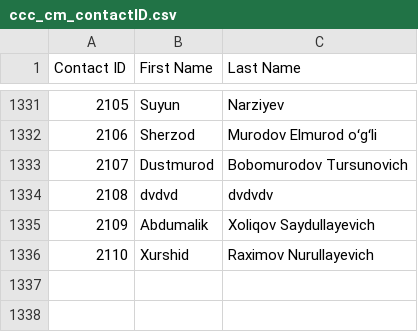
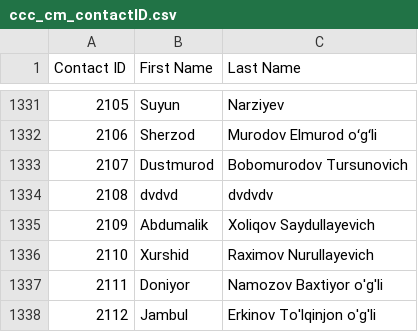
Before and after one commit to isTeamoor/mData, a CSV file: app/database/csv/ccc_cm_contactID.csv, drawn as a sheet; only a part is shown, gaps mark what is left out.

```diff
--- a/app/database/csv/ccc_cm_contactID.csv
+++ b/app/database/csv/ccc_cm_contactID.csv
@@ -1336 +1336,3 @@
 2110,Xurshid,Raximov Nurullayevich
+2111,Doniyor,Namozov Baxtiyor o'g'li
+2112,Jambul,Erkinov To'lqinjon o'g'li
```
Also changed, not shown: app/database/csv/ccc_cm_uom.csv, app/database/csv/ccc_sp_customFields.csv, 18 other files.
